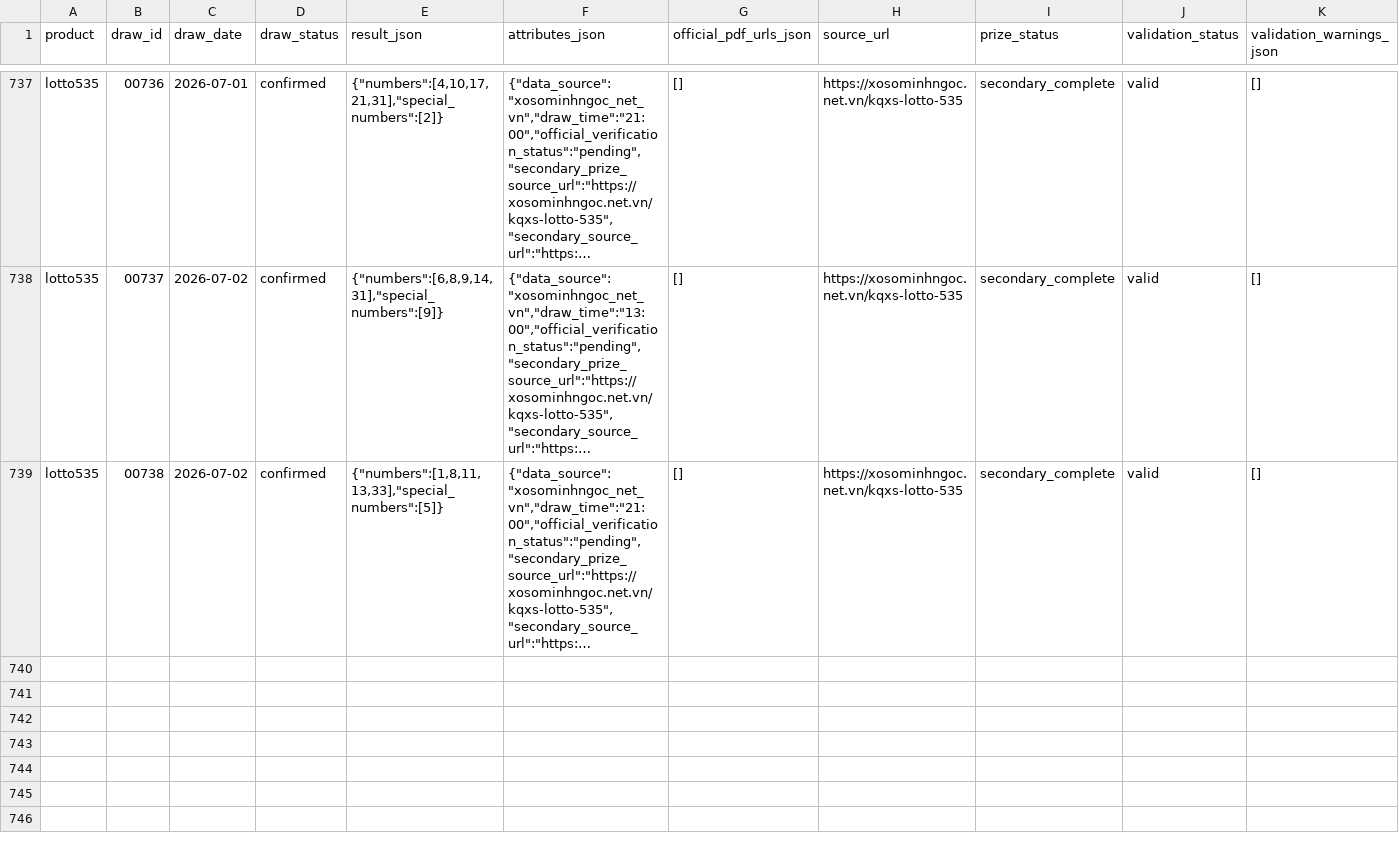
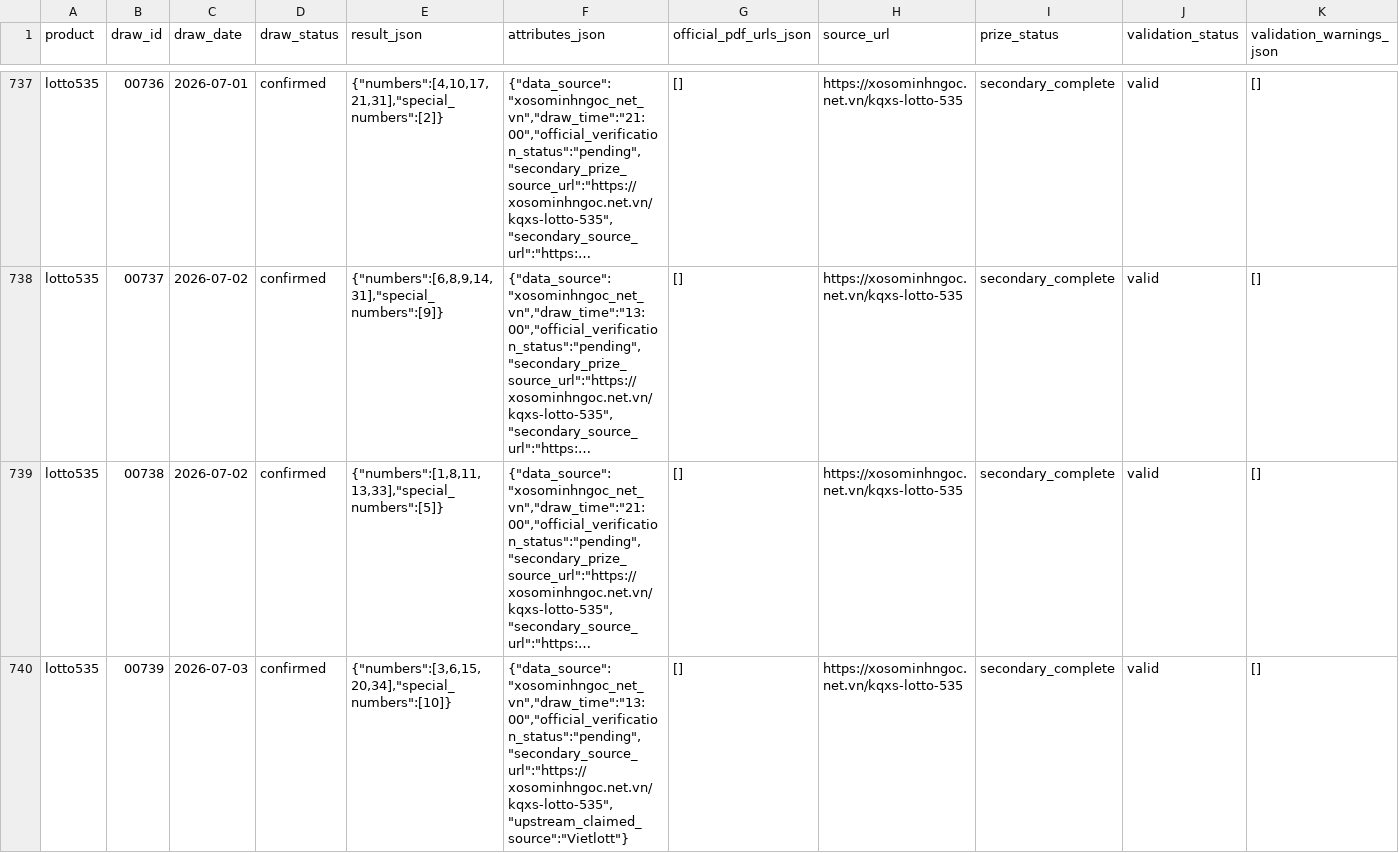
Before and after one commit to NhanAZ-Data/vietlott-data-research, a CSV file: datasets/draws/lotto535/all.csv, drawn as a sheet; only a part is shown, gaps mark what is left out; long unchanged cells end in …; rows hold the shown columns only; the diff names each change by its address in the sheet, - before the commit and + after, or states it on an @@ line.

```diff
--- a/datasets/draws/lotto535/all.csv
+++ b/datasets/draws/lotto535/all.csv
+row 740: lotto535 | 00739 | 2026-07-03 | confirmed | {"numbers":[3,6,15,20,34],"special_numbers":[10]} | {"data_source":"xosominhngoc_net_vn","draw_time":"13:00","official_verification_status":"pending","secondary_source_url":"https://xosominhngoc.net.vn/kqxs-lotto-535","upstream_claimed_source":"Vietlott"} | [] | https://xosominhngoc.net.vn/kqxs-lotto-535 | secondary_complete | valid | []
```
Also changed, not shown: 7 other files.
